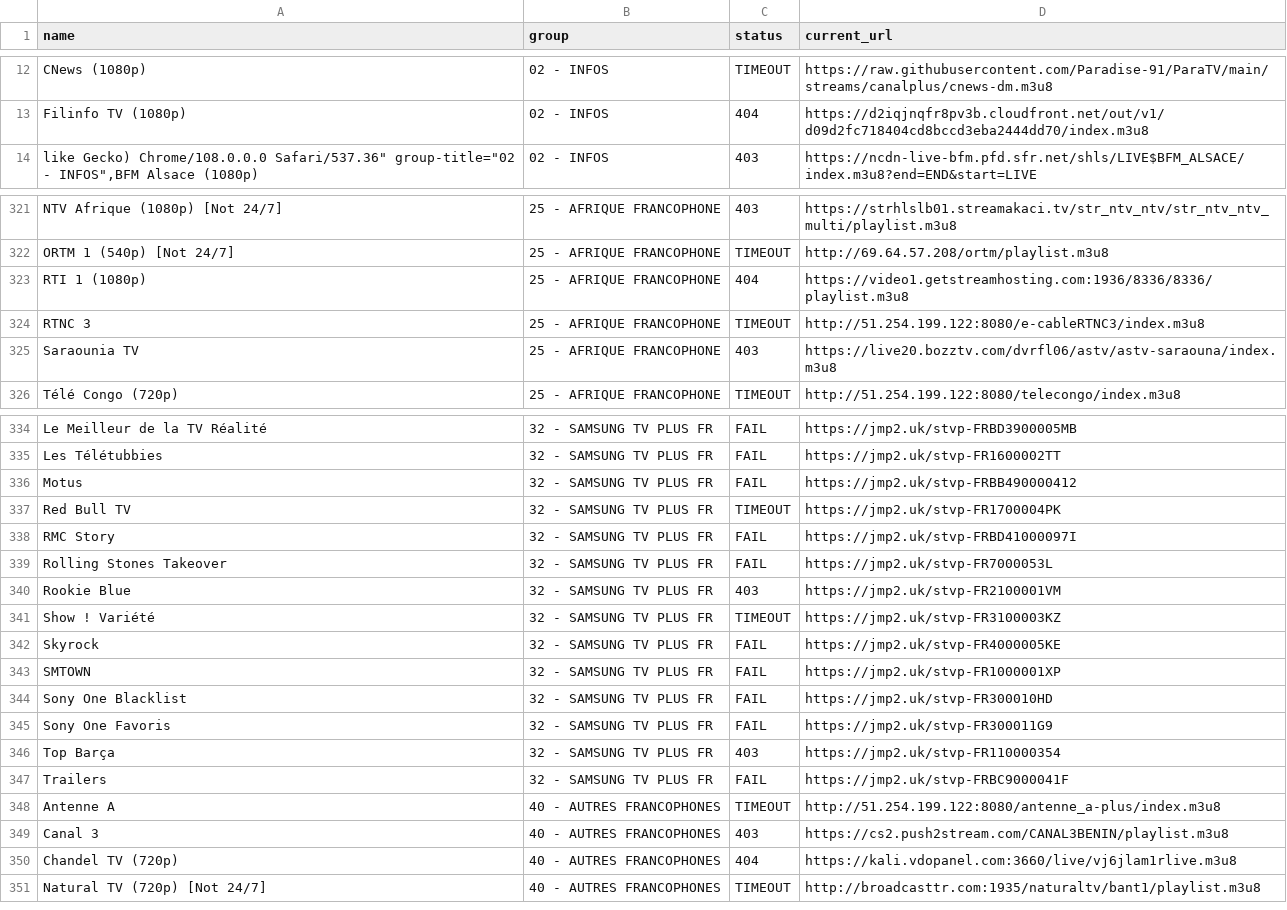
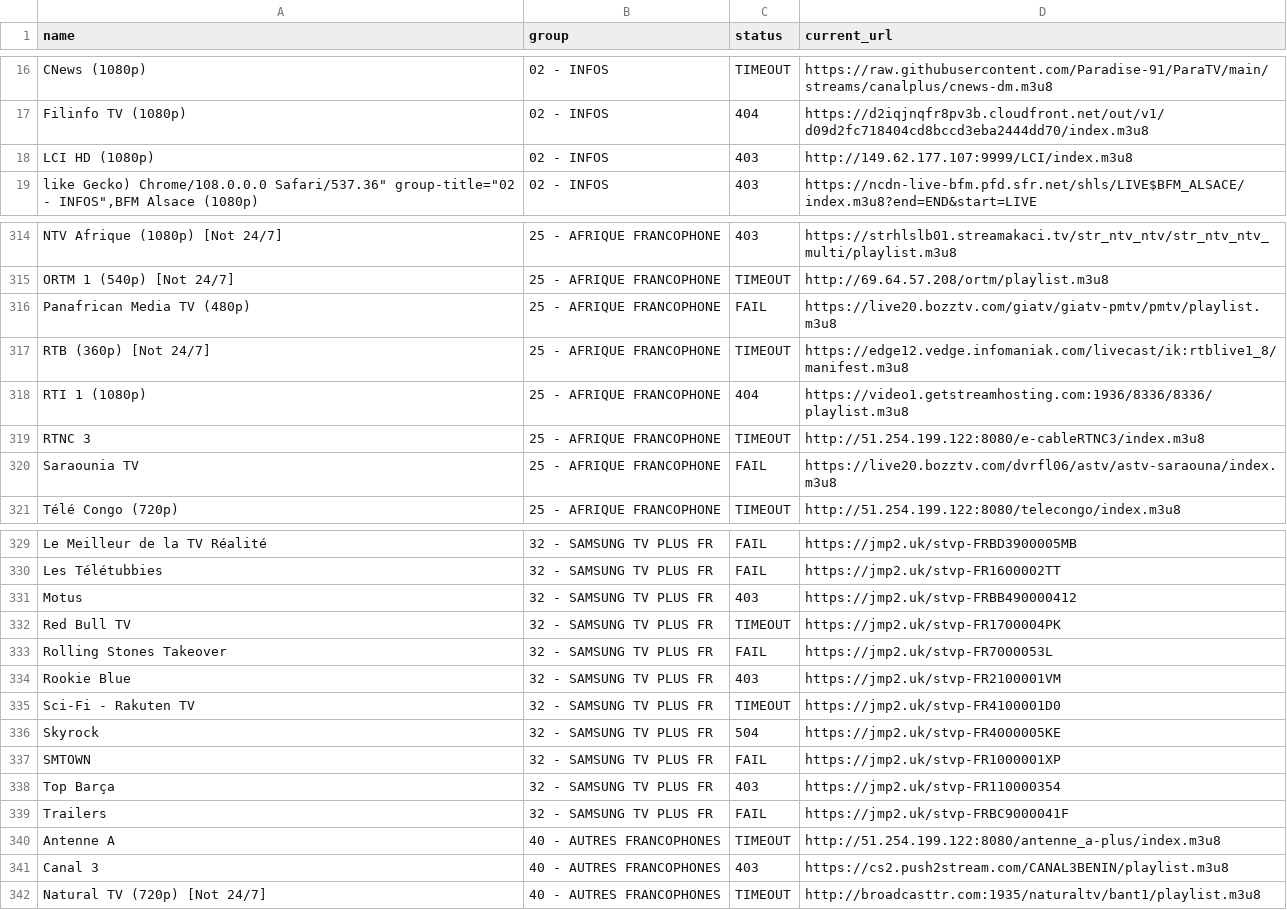
Before and after one commit to juliebgh/playlist-fr, a CSV file: broken-channels.csv, drawn as a sheet; only a part is shown, gaps mark what is left out; the diff covers the shown part only.

```diff
--- a/broken-channels.csv
+++ b/broken-channels.csv
@@ -13,2 +17,3 @@ CNews (1080p),02 - INFOS,TIMEOUT,https://raw.githubusercontent.com/Paradise-91/P
 Filinfo TV (1080p),02 - INFOS,404,https://d2iqjnqfr8pv3b.cloudfront.net/out/v1/d09d2fc718404cd8bccd3eba2444dd70/index.m3u8
+LCI HD (1080p),02 - INFOS,403,http://149.62.177.107:9999/LCI/index.m3u8
 "like Gecko) Chrome/108.0.0.0 Safari/537.36"" group-title=""02 - INFOS"",BFM Alsace (1080p)",02 - INFOS,403,https://ncdn-live-bfm.pfd.sfr.net/shls/LIVE$BFM_ALSACE/index.m3u8?end=END&start=LIVE
@@ -322,5 +315,7 @@ NTV Afrique (1080p) [Not 24/7],25 - AFRIQUE FRANCOPHONE,403,https://strhlslb01.s
 ORTM 1 (540p) [Not 24/7],25 - AFRIQUE FRANCOPHONE,TIMEOUT,http://69.64.57.208/ortm/playlist.m3u8
+Panafrican Media TV (480p),25 - AFRIQUE FRANCOPHONE,FAIL,https://live20.bozztv.com/giatv/giatv-pmtv/pmtv/playlist.m3u8
+RTB (360p) [Not 24/7],25 - AFRIQUE FRANCOPHONE,TIMEOUT,https://edge12.vedge.infomaniak.com/livecast/ik:rtblive1_8/manifest.m3u8
 RTI 1 (1080p),25 - AFRIQUE FRANCOPHONE,404,https://video1.getstreamhosting.com:1936/8336/8336/playlist.m3u8
 RTNC 3,25 - AFRIQUE FRANCOPHONE,TIMEOUT,http://51.254.199.122:8080/e-cableRTNC3/index.m3u8
-Saraounia TV,25 - AFRIQUE FRANCOPHONE,403,https://live20.bozztv.com/dvrfl06/astv/astv-saraouna/index.m3u8
+Saraounia TV,25 - AFRIQUE FRANCOPHONE,FAIL,https://live20.bozztv.com/dvrfl06/astv/astv-saraouna/index.m3u8
 Télé Congo (720p),25 - AFRIQUE FRANCOPHONE,TIMEOUT,http://51.254.199.122:8080/telecongo/index.m3u8
@@ -335,12 +330,9 @@ Le Meilleur de la TV Réalité,32 - SAMSUNG TV PLUS FR,FAIL,https://jmp2.uk/stvp
 Les Télétubbies,32 - SAMSUNG TV PLUS FR,FAIL,https://jmp2.uk/stvp-FR1600002TT
-Motus,32 - SAMSUNG TV PLUS FR,FAIL,https://jmp2.uk/stvp-FRBB490000412
+Motus,32 - SAMSUNG TV PLUS FR,403,https://jmp2.uk/stvp-FRBB490000412
 Red Bull TV,32 - SAMSUNG TV PLUS FR,TIMEOUT,https://jmp2.uk/stvp-FR1700004PK
-RMC Story,32 - SAMSUNG TV PLUS FR,FAIL,https://jmp2.uk/stvp-FRBD41000097I
 Rolling Stones Takeover,32 - SAMSUNG TV PLUS FR,FAIL,https://jmp2.uk/stvp-FR7000053L
 Rookie Blue,32 - SAMSUNG TV PLUS FR,403,https://jmp2.uk/stvp-FR2100001VM
-Show ! Variété,32 - SAMSUNG TV PLUS FR,TIMEOUT,https://jmp2.uk/stvp-FR3100003KZ
-Skyrock,32 - SAMSUNG TV PLUS FR,FAIL,https://jmp2.uk/stvp-FR4000005KE
+Sci-Fi - Rakuten TV,32 - SAMSUNG TV PLUS FR,TIMEOUT,https://jmp2.uk/stvp-FR4100001D0
+Skyrock,32 - SAMSUNG TV PLUS FR,504,https://jmp2.uk/stvp-FR4000005KE
 SMTOWN,32 - SAMSUNG TV PLUS FR,FAIL,https://jmp2.uk/stvp-FR1000001XP
-Sony One Blacklist,32 - SAMSUNG TV PLUS FR,FAIL,https://jmp2.uk/stvp-FR300010HD
-Sony One Favoris,32 - SAMSUNG TV PLUS FR,FAIL,https://jmp2.uk/stvp-FR300011G9
 Top Barça,32 - SAMSUNG TV PLUS FR,403,https://jmp2.uk/stvp-FR110000354
@@ -349,3 +341,2 @@ Antenne A,40 - AUTRES FRANCOPHONES,TIMEOUT,http://51.254.199.122:8080/antenne_a-
 Canal 3,40 - AUTRES FRANCOPHONES,403,https://cs2.push2stream.com/CANAL3BENIN/playlist.m3u8
-Chandel TV (720p),40 - AUTRES FRANCOPHONES,404,https://kali.vdopanel.com:3660/live/vj6jlam1rlive.m3u8
 Natural TV (720p) [Not 24/7],40 - AUTRES FRANCOPHONES,TIMEOUT,http://broadcasttr.com:1935/naturaltv/bant1/playlist.m3u8
```
Also changed, not shown: 8 added rows, 16 removed rows and 8 edited cells elsewhere in this file, 1 other file.
